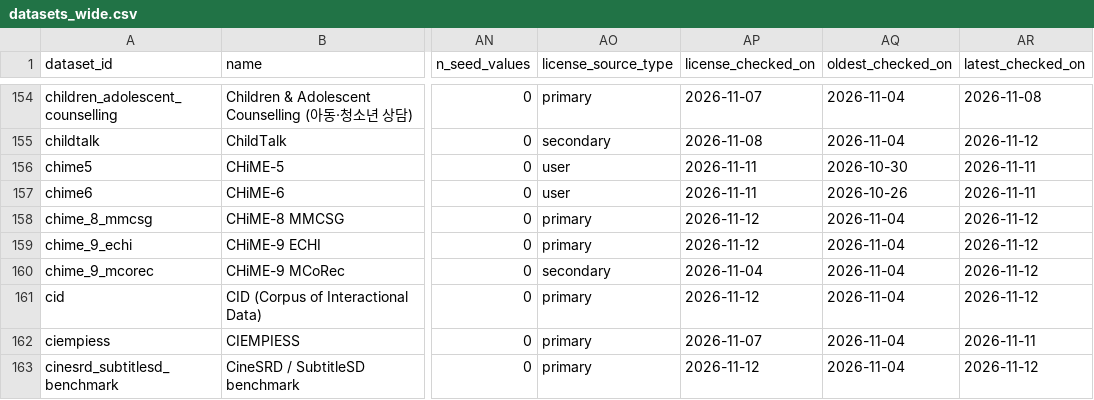
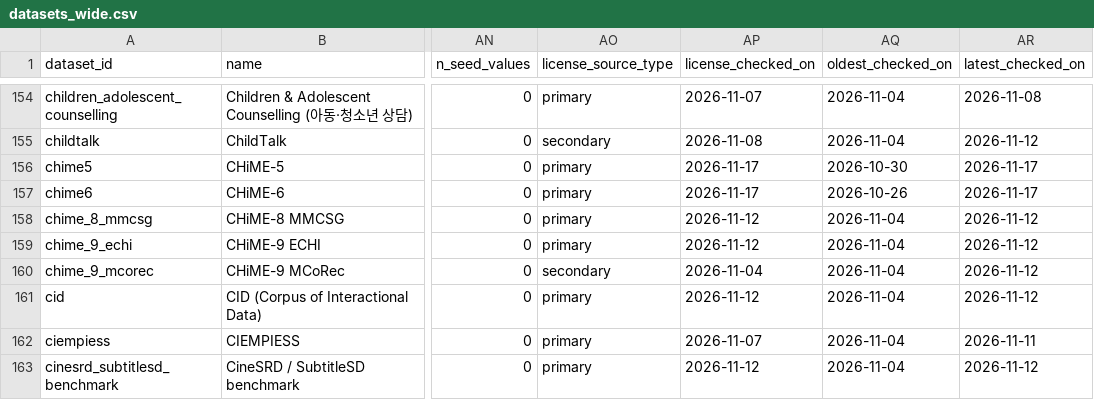
Before and after one commit to KimHaeri/sd_dataset_db, a CSV file: views/datasets_wide.csv, drawn as a sheet; only a part is shown, gaps mark what is left out; the diff names each change by its address in the sheet, - before the commit and + after, or states it on an @@ line.

```diff
--- a/views/datasets_wide.csv
+++ b/views/datasets_wide.csv
-AO156:AO157 (license_source_type): user
+AO156:AO157 (license_source_type): primary
-AP156:AP157 (license_checked_on): 2026-11-11
+AP156:AP157 (license_checked_on): 2026-11-17
-AR156:AR157 (latest_checked_on): 2026-11-11
+AR156:AR157 (latest_checked_on): 2026-11-17
```
Also changed, not shown: data/datasets.csv, views/discrepancies.csv, 3 other files.
